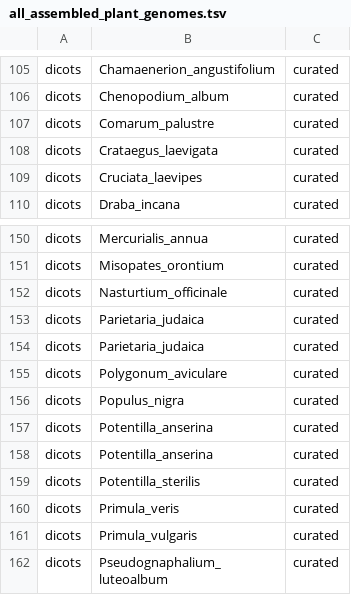
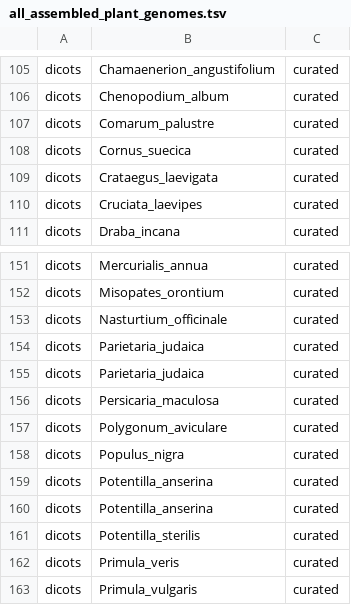
Before and after one commit to DToL-Plant-Working-Group/plant-sequencing-status, a TSV file: data/all_assembled_plant_genomes.tsv, drawn as a sheet; only a part is shown, gaps mark what is left out; the shorter side is filled out with more unchanged rows; the diff names each change by its address in the sheet, - before the commit and + after, or states it on an @@ line.

```diff
--- a/data/all_assembled_plant_genomes.tsv
+++ b/data/all_assembled_plant_genomes.tsv
+row 108: dicots | Cornus_suecica | curated
+row 156: dicots | Persicaria_maculosa | curated
```
Also changed, not shown: 1 other file.
